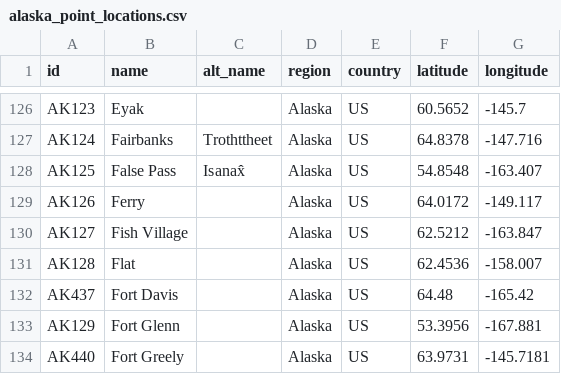
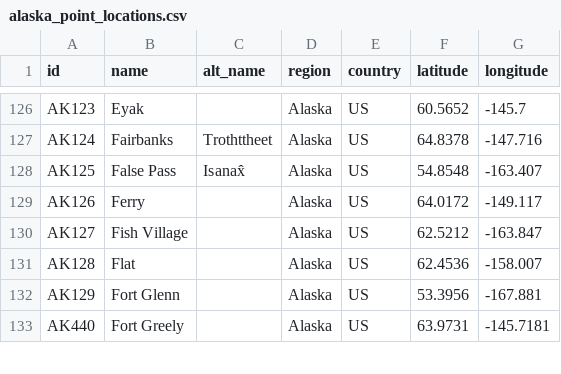
Before and after one commit to ua-snap/geospatial-vector-veracity, a CSV file: vector_data/point/alaska_point_locations.csv, drawn as a sheet; only a part is shown, gaps mark what is left out.

Commit message:
remove Fort Davis, AK

```diff
--- a/vector_data/point/alaska_point_locations.csv
+++ b/vector_data/point/alaska_point_locations.csv
@@ -131,3 +131,2 @@ AK127,Fish Village,,Alaska,US,62.5212,-163.847
 AK128,Flat,,Alaska,US,62.4536,-158.007
-AK437,Fort Davis,,Alaska,US,64.48,-165.42
 AK129,Fort Glenn,,Alaska,US,53.3956,-167.881
```
